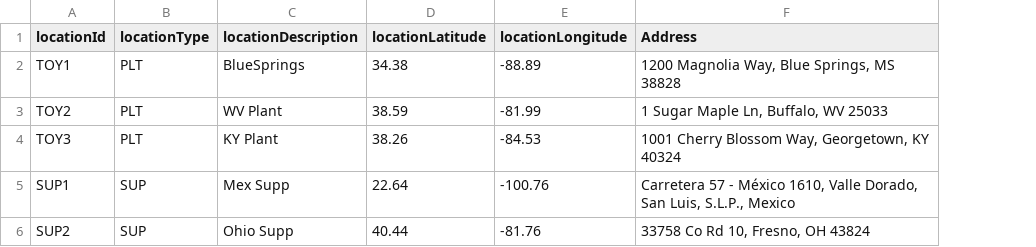
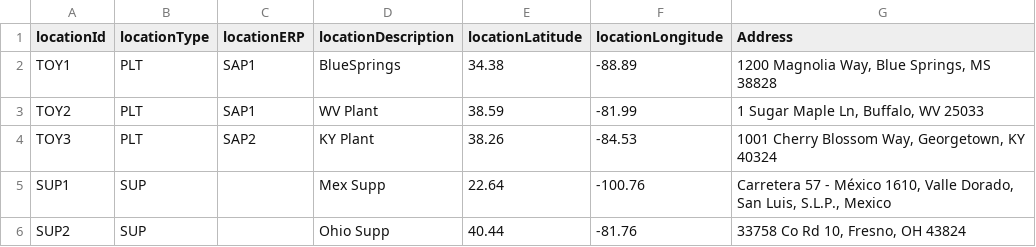
Before and after one commit to gprakash/Multi-Tier-Network, a CSV file: location.csv, drawn as a sheet; the diff names each change by its address in the sheet, - before the commit and + after, or states it on an @@ line.

```diff
--- a/location.csv
+++ b/location.csv
+column C (locationERP), rows 2-4: SAP1 | SAP1 | SAP2
```
Also changed, not shown: item.csv, itemLocation.csv.
